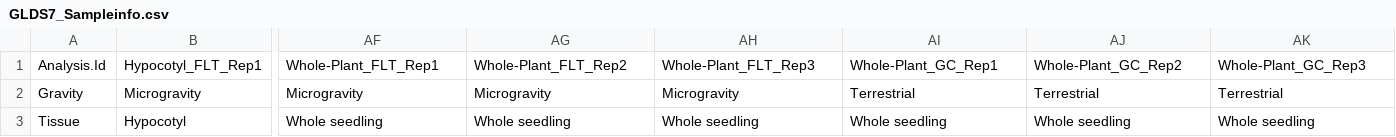
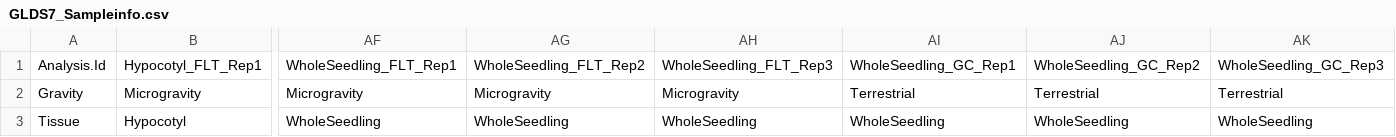
Before and after one commit to rmtrane/iDEP-GLDS, a CSV file: GLDS7/GLDS7_Sampleinfo.csv, drawn as a sheet; only a part is shown, gaps mark what is left out; the diff names each change by its address in the sheet, - before the commit and + after, or states it on an @@ line.

```diff
--- a/GLDS7/GLDS7_Sampleinfo.csv
+++ b/GLDS7/GLDS7_Sampleinfo.csv
-AF1: Whole-Plant_FLT_Rep1
+AF1: WholeSeedling_FLT_Rep1
-AG1: Whole-Plant_FLT_Rep2
+AG1: WholeSeedling_FLT_Rep2
-AH1: Whole-Plant_FLT_Rep3
+AH1: WholeSeedling_FLT_Rep3
-AI1: Whole-Plant_GC_Rep1
+AI1: WholeSeedling_GC_Rep1
-AJ1: Whole-Plant_GC_Rep2
+AJ1: WholeSeedling_GC_Rep2
-AK1: Whole-Plant_GC_Rep3
+AK1: WholeSeedling_GC_Rep3
-AF3: Whole seedling
+AF3: WholeSeedling
-AG3: Whole seedling
+AG3: WholeSeedling
-AH3: Whole seedling
+AH3: WholeSeedling
-AI3: Whole seedling
+AI3: WholeSeedling
-AJ3: Whole seedling
+AJ3: WholeSeedling
-AK3: Whole seedling
+AK3: WholeSeedling
```
Also changed, not shown: GLDS7/GLDS7_Metadata.csv, 52 other files.
